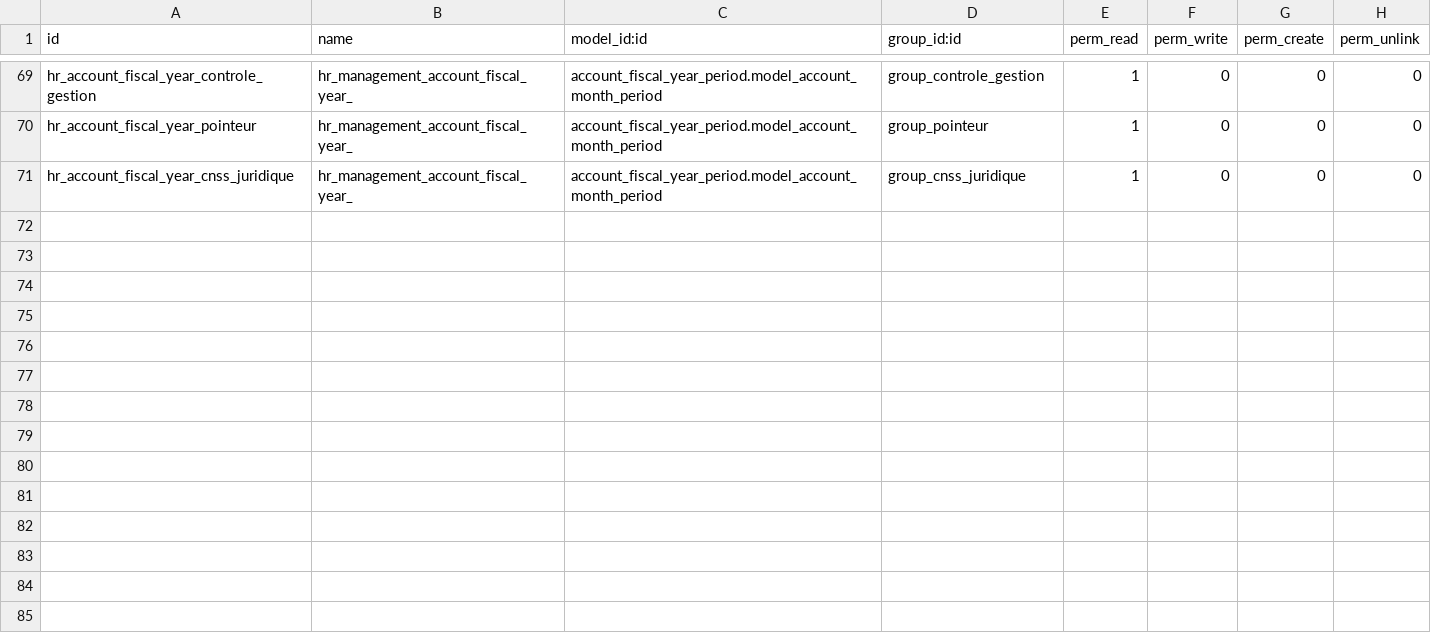
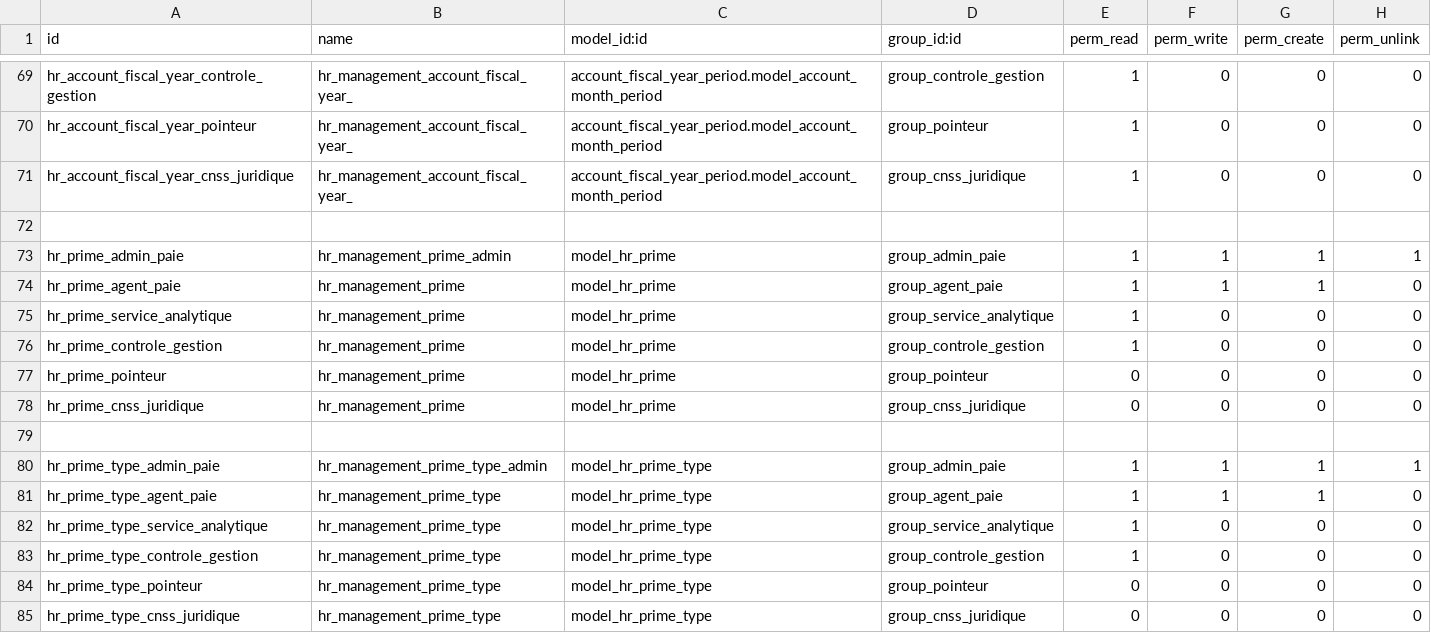
Before and after one commit to theDevSp/hr_management, a CSV file: security/ir.model.access.csv, drawn as a sheet; only a part is shown, gaps mark what is left out; the diff names each change by its address in the sheet, - before the commit and + after, or states it on an @@ line.

Commit message:
Type des primes Version 01_02_2023
Type des primes Version 01_02_2023

```diff
--- a/security/ir.model.access.csv
+++ b/security/ir.model.access.csv
+row 72: (empty)
+row 73: hr_prime_admin_paie | hr_management_prime_admin | model_hr_prime | group_admin_paie | 1 | 1 | 1 | 1
+row 74: hr_prime_agent_paie | hr_management_prime | model_hr_prime | group_agent_paie | 1 | 1 | 1 | 0
+row 75: hr_prime_service_analytique | hr_management_prime | model_hr_prime | group_service_analytique | 1 | 0 | 0 | 0
+row 76: hr_prime_controle_gestion | hr_management_prime | model_hr_prime | group_controle_gestion | 1 | 0 | 0 | 0
+row 77: hr_prime_pointeur | hr_management_prime | model_hr_prime | group_pointeur | 0 | 0 | 0 | 0
+row 78: hr_prime_cnss_juridique | hr_management_prime | model_hr_prime | group_cnss_juridique | 0 | 0 | 0 | 0
+row 79: (empty)
+row 80: hr_prime_type_admin_paie | hr_management_prime_type_admin | model_hr_prime_type | group_admin_paie | 1 | 1 | 1 | 1
+row 81: hr_prime_type_agent_paie | hr_management_prime_type | model_hr_prime_type | group_agent_paie | 1 | 1 | 1 | 0
+row 82: hr_prime_type_service_analytique | hr_management_prime_type | model_hr_prime_type | group_service_analytique | 1 | 0 | 0 | 0
+row 83: hr_prime_type_controle_gestion | hr_management_prime_type | model_hr_prime_type | group_controle_gestion | 1 | 0 | 0 | 0
+row 84: hr_prime_type_pointeur | hr_management_prime_type | model_hr_prime_type | group_pointeur | 0 | 0 | 0 | 0
+row 85: hr_prime_type_cnss_juridique | hr_management_prime_type | model_hr_prime_type | group_cnss_juridique | 0 | 0 | 0 | 0
```
Also changed, not shown: 12 other files.
